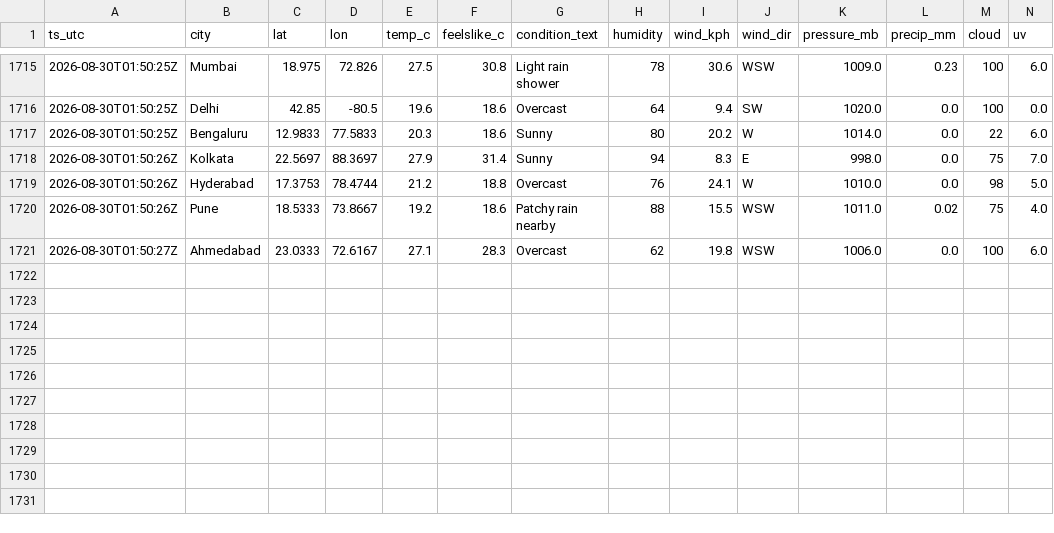
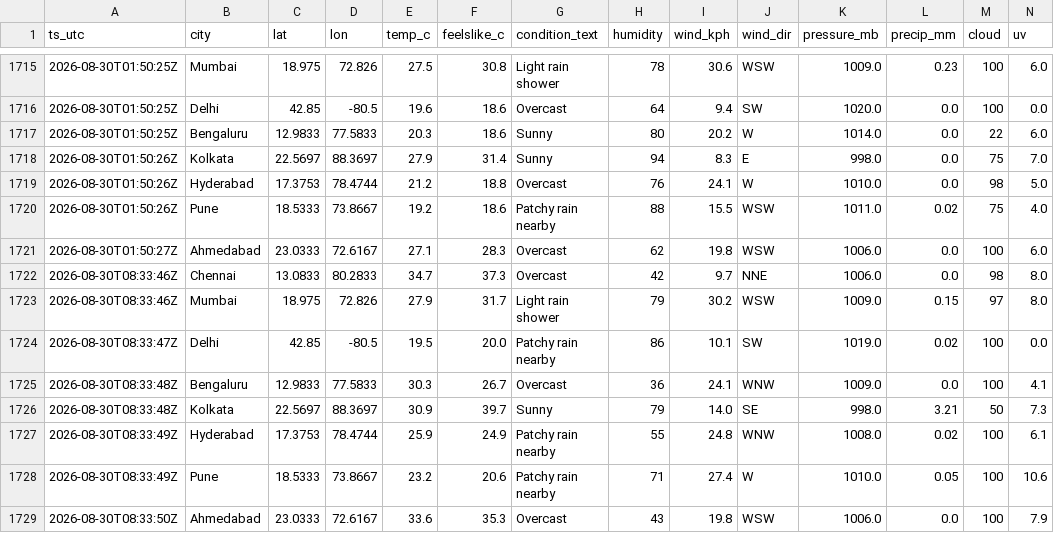
Before and after one commit to anwarmohammedbasha/weather-api-fetch, a CSV file: data/weather_india_2026_08.csv, drawn as a sheet; only a part is shown, gaps mark what is left out; rows hold the shown columns only; the diff names each change by its address in the sheet, - before the commit and + after, or states it on an @@ line.

```diff
--- a/data/weather_india_2026_08.csv
+++ b/data/weather_india_2026_08.csv
+row 1722: 2026-08-30T08:33:46Z | Chennai | 13.0833 | 80.2833 | 34.7 | 37.3 | Overcast | 42 | 9.7 | NNE | 1006.0 | 0.0 | 98 | 8.0
+row 1723: 2026-08-30T08:33:46Z | Mumbai | 18.975 | 72.826 | 27.9 | 31.7 | Light rain shower | 79 | 30.2 | WSW | 1009.0 | 0.15 | 97 | 8.0
+row 1724: 2026-08-30T08:33:47Z | Delhi | 42.85 | -80.5 | 19.5 | 20.0 | Patchy rain nearby | 86 | 10.1 | SW | 1019.0 | 0.02 | 100 | 0.0
+row 1725: 2026-08-30T08:33:48Z | Bengaluru | 12.9833 | 77.5833 | 30.3 | 26.7 | Overcast | 36 | 24.1 | WNW | 1009.0 | 0.0 | 100 | 4.1
+row 1726: 2026-08-30T08:33:48Z | Kolkata | 22.5697 | 88.3697 | 30.9 | 39.7 | Sunny | 79 | 14.0 | SE | 998.0 | 3.21 | 50 | 7.3
+row 1727: 2026-08-30T08:33:49Z | Hyderabad | 17.3753 | 78.4744 | 25.9 | 24.9 | Patchy rain nearby | 55 | 24.8 | WNW | 1008.0 | 0.02 | 100 | 6.1
+row 1728: 2026-08-30T08:33:49Z | Pune | 18.5333 | 73.8667 | 23.2 | 20.6 | Patchy rain nearby | 71 | 27.4 | W | 1010.0 | 0.05 | 100 | 10.6
+row 1729: 2026-08-30T08:33:50Z | Ahmedabad | 23.0333 | 72.6167 | 33.6 | 35.3 | Overcast | 43 | 19.8 | WSW | 1006.0 | 0.0 | 100 | 7.9
```
Also changed, not shown: 8 other files.
